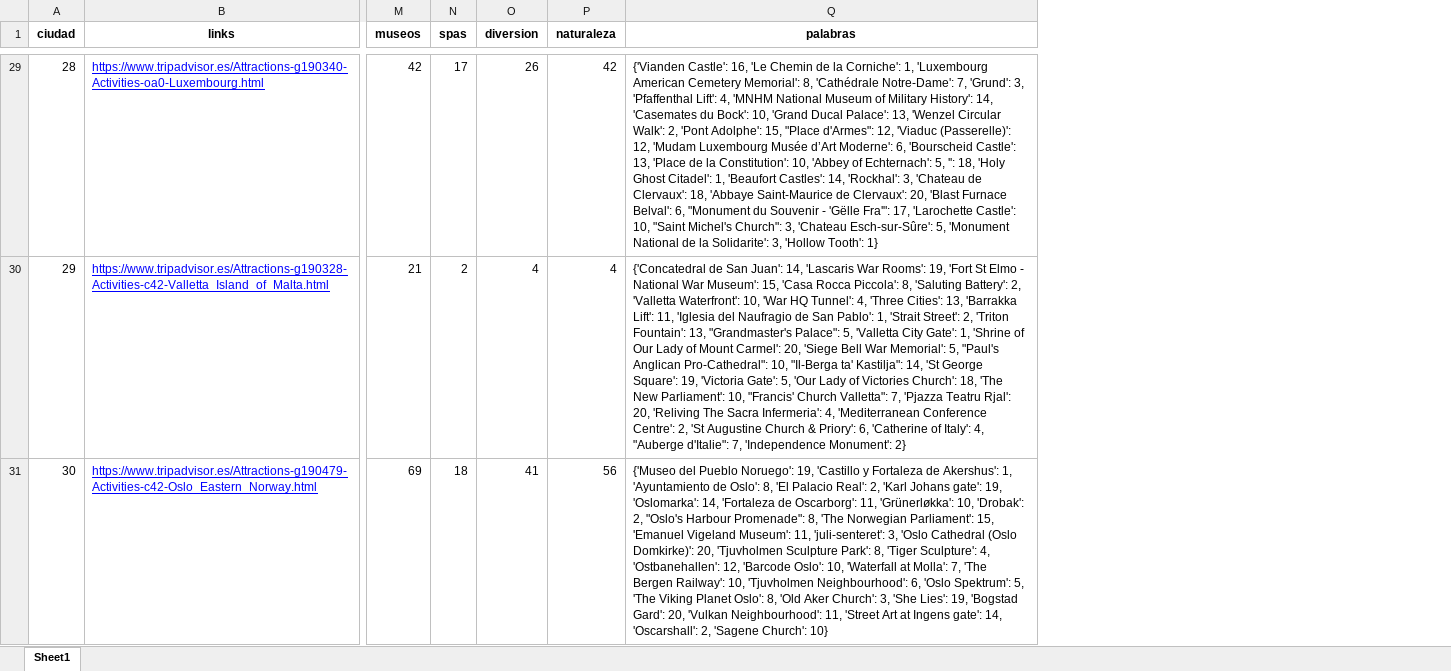
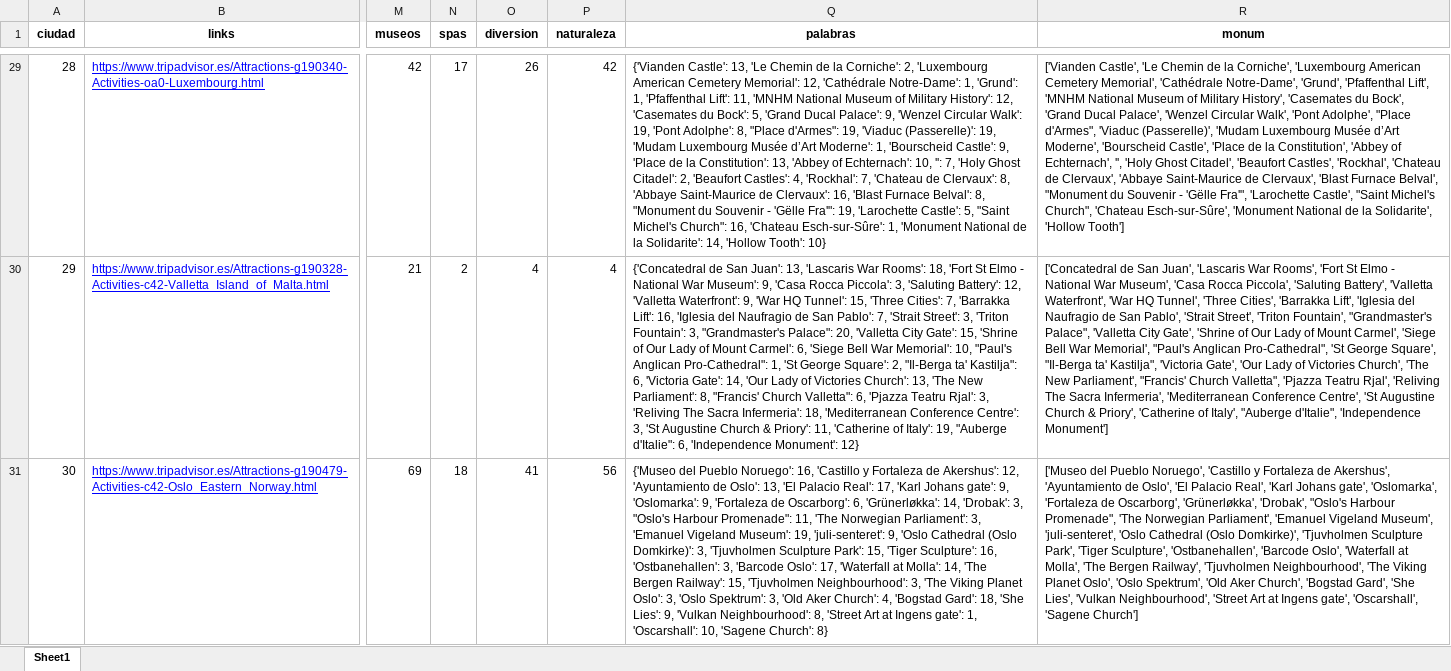
Before and after one commit to Barge7/PROYECTO-FINAL, an Excel workbook: links.xlsx, sheet Sheet1, drawn as a sheet; only a part is shown, gaps mark what is left out; values as stored, in another font and other column widths than the file's, no borders; the diff covers the shown part only; the diff names each change by its address in the sheet, - before the commit and + after, or states it on an @@ line.

```diff
--- a/links.xlsx (sheet Sheet1)
+++ b/links.xlsx (sheet Sheet1)
+column R (monum), rows 29-31: ['Vianden Castle', 'Le Chemin de la Corniche', 'Luxembourg American Cemetery Memorial', 'Cathédrale Notre-Dame', 'Grund', 'Pfaffenthal Lift', 'MNHM National Museum of Military History', 'Casemates du Bock', 'Grand Ducal Palace', 'Wenzel Circular Walk', 'Pont Adolphe', "Place d'Armes", 'Viaduc (Passerelle)', 'Mudam Luxembourg Musée d’Art Moderne', 'Bourscheid Castle', 'Place de la Constitution', 'Abbey of Echternach', '', 'Holy Ghost Citadel', 'Beaufort Castles', 'Rockhal', 'Chateau de Clervaux', 'Abbaye Saint-Maurice de Clervaux', 'Blast Furnace Belval', "Monument du Souvenir - 'Gëlle Fra'", 'Larochette Castle', "Saint Michel's Church", 'Chateau Esch-sur-Sûre', 'Monument National de la Solidarite', 'Hollow Tooth'] | ['Concatedral de San Juan', 'Lascaris War Rooms', 'Fort St Elmo - National War Museum', 'Casa Rocca Piccola', 'Saluting Battery', 'Valletta Waterfront', 'War HQ Tunnel', 'Three Cities', 'Barrakka Lift', 'Iglesia del Naufragio de San Pablo', 'Strait Street', 'Triton Fountain', "Grandmaster's Palace", 'Valletta City Gate', 'Shrine of Our Lady of Mount Carmel', 'Siege Bell War Memorial', "Paul's Anglican Pro-Cathedral", 'St George Square', "Il-Berga ta' Kastilja", 'Victoria Gate', 'Our Lady of Victories Church', 'The New Parliament', "Francis' Church Valletta", 'Pjazza Teatru Rjal', 'Reliving The Sacra Infermeria', 'Mediterranean Conference Centre', 'St Augustine Church & Priory', 'Catherine of Italy', "Auberge d'Italie", 'Independence Monument'] | ['Museo del Pueblo Noruego', 'Castillo y Fortaleza de Akershus', 'Ayuntamiento de Oslo', 'El Palacio Real', 'Karl Johans gate', 'Oslomarka', 'Fortaleza de Oscarborg', 'Grünerløkka', 'Drobak', "Oslo's Harbour Promenade", 'The Norwegian Parliament', 'Emanuel Vigeland Museum', 'juli-senteret', 'Oslo Cathedral (Oslo Domkirke)', 'Tjuvholmen Sculpture Park', 'Tiger Sculpture', 'Ostbanehallen', 'Barcode Oslo', 'Waterfall at Molla', 'The Bergen Railway', 'Tjuvholmen Neighbourhood', 'The Viking Planet Oslo', 'Oslo Spektrum', 'Old Aker Church', 'Bogstad Gard', 'She Lies', 'Vulkan Neighbourhood', 'Street Art at Ingens gate', 'Oscarshall', 'Sagene Church']
-Q29 (palabras): {'Vianden Castle': 16, 'Le Chemin de la Corniche': 1, 'Luxembourg American Cemetery Memorial': 8, 'Cathédrale Notre-Dame': 7, 'Grund': 3, 'Pfaffenthal Lift': 4, 'MNHM National Museum of Military History': 14, 'Casemates du Bock': 10, 'Grand Ducal Palace': 13, 'Wenzel Circular Walk': 2, 'Pont Adolphe': 15, "Place d'Armes": 12, 'Viaduc (Passerelle)': 12, 'Mudam Luxembourg Musée d’Art Moderne': 6, 'Bourscheid Castle': 13, 'Place de la Constitution': 10, 'Abbey of Echternach': 5, '': 18, 'Holy Ghost Citadel': 1, 'Beaufort Castles': 14, 'Rockhal': 3, 'Chateau de Clervaux': 18, 'Abbaye Saint-Maurice de Clervaux': 20, 'Blast Furnace Belval': 6, "Monument du Souvenir - 'Gëlle Fra'": 17, 'Larochette Castle': 10, "Saint Michel's Church": 3, 'Chateau Esch-sur-Sûre': 5, 'Monument National de la Solidarite': 3, 'Hollow Tooth': 1}
+Q29 (palabras): {'Vianden Castle': 13, 'Le Chemin de la Corniche': 2, 'Luxembourg American Cemetery Memorial': 12, 'Cathédrale Notre-Dame': 1, 'Grund': 1, 'Pfaffenthal Lift': 11, 'MNHM National Museum of Military History': 12, 'Casemates du Bock': 5, 'Grand Ducal Palace': 9, 'Wenzel Circular Walk': 19, 'Pont Adolphe': 8, "Place d'Armes": 19, 'Viaduc (Passerelle)': 19, 'Mudam Luxembourg Musée d’Art Moderne': 1, 'Bourscheid Castle': 9, 'Place de la Constitution': 13, 'Abbey of Echternach': 10, '': 7, 'Holy Ghost Citadel': 2, 'Beaufort Castles': 4, 'Rockhal': 7, 'Chateau de Clervaux': 8, 'Abbaye Saint-Maurice de Clervaux': 16, 'Blast Furnace Belval': 8, "Monument du Souvenir - 'Gëlle Fra'": 19, 'Larochette Castle': 5, "Saint Michel's Church": 16, 'Chateau Esch-sur-Sûre': 1, 'Monument National de la Solidarite': 14, 'Hollow Tooth': 10}
-Q30 (palabras): …San Juan': 14, 'Lascaris War Rooms': 19, 'Fort St Elmo - National War Museum': 15, 'Casa Rocca Piccola': 8, 'Saluting Battery': 2, 'Valletta Waterfront': 10, 'War HQ Tunnel': 4, 'Three Cities': 13, 'Barrakka Lift': 11, 'Iglesia del Naufragio de San Pablo': 1, 'Strait Street': 2, 'Triton Fountain': 13, "Grandmaster's Palace": 5, 'Valletta City Gate': 1, 'Shrine of Our Lady of Mount Carmel': 20, 'Siege Bell War Memorial': 5, "Paul's Anglican Pro-Cathedral": 10, "Il-Berga ta' Kastilja": 14, 'St George Square': 19, 'Victoria Gate': 5, 'Our Lady of Victories Church': 18, 'The New Parliament': 10, "Francis' Church Valletta": 7, 'Pjazza Teatru Rjal': 20, 'Reliving The Sacra Infermeria': 4, 'Mediterranean Conference Centre': 2, 'St Augustine Church & Priory': 6, 'Catherine of Italy': 4, "Auberge d'Italie": 7, 'Independence Monument': 2}
+Q30 (palabras): …San Juan': 13, 'Lascaris War Rooms': 18, 'Fort St Elmo - National War Museum': 9, 'Casa Rocca Piccola': 3, 'Saluting Battery': 12, 'Valletta Waterfront': 9, 'War HQ Tunnel': 15, 'Three Cities': 7, 'Barrakka Lift': 16, 'Iglesia del Naufragio de San Pablo': 7, 'Strait Street': 3, 'Triton Fountain': 3, "Grandmaster's Palace": 20, 'Valletta City Gate': 15, 'Shrine of Our Lady of Mount Carmel': 6, 'Siege Bell War Memorial': 10, "Paul's Anglican Pro-Cathedral": 1, 'St George Square': 2, "Il-Berga ta' Kastilja": 6, 'Victoria Gate': 14, 'Our Lady of Victories Church': 13, 'The New Parliament': 8, "Francis' Church Valletta": 6, 'Pjazza Teatru Rjal': 3, 'Reliving The Sacra Infermeria': 18, 'Mediterranean Conference Centre': 3, 'St Augustine Church & Priory': 11, 'Catherine of Italy': 19, "Auberge d'Italie": 6, 'Independence Monument': 12}
-Q31 (palabras): …Pueblo Noruego': 19, 'Castillo y Fortaleza de Akershus': 1, 'Ayuntamiento de Oslo': 8, 'El Palacio Real': 2, 'Karl Johans gate': 19, 'Oslomarka': 14, 'Fortaleza de Oscarborg': 11, 'Grünerløkka': 10, 'Drobak': 2, "Oslo's Harbour Promenade": 8, 'The Norwegian Parliament': 15, 'Emanuel Vigeland Museum': 11, 'juli-senteret': 3, 'Oslo Cathedral (Oslo Domkirke)': 20, 'Tjuvholmen Sculpture Park': 8, 'Tiger Sculpture': 4, 'Ostbanehallen': 12, 'Barcode Oslo': 10, 'Waterfall at Molla': 7, 'The Bergen Railway': 10, 'Tjuvholmen Neighbourhood': 6, 'Oslo Spektrum': 5, 'The Viking Planet Oslo': 8, 'Old Aker Church': 3, 'She Lies': 19, 'Bogstad Gard': 20, 'Vulkan Neighbourhood': 11, 'Street Art at Ingens gate': 14, 'Oscarshall': 2, 'Sagene Church': 10}
+Q31 (palabras): …Pueblo Noruego': 16, 'Castillo y Fortaleza de Akershus': 12, 'Ayuntamiento de Oslo': 13, 'El Palacio Real': 17, 'Karl Johans gate': 9, 'Oslomarka': 9, 'Fortaleza de Oscarborg': 6, 'Grünerløkka': 14, 'Drobak': 3, "Oslo's Harbour Promenade": 11, 'The Norwegian Parliament': 3, 'Emanuel Vigeland Museum': 19, 'juli-senteret': 9, 'Oslo Cathedral (Oslo Domkirke)': 3, 'Tjuvholmen Sculpture Park': 15, 'Tiger Sculpture': 16, 'Ostbanehallen': 3, 'Barcode Oslo': 17, 'Waterfall at Molla': 14, 'The Bergen Railway': 15, 'Tjuvholmen Neighbourhood': 3, 'The Viking Planet Oslo': 3, 'Oslo Spektrum': 3, 'Old Aker Church': 4, 'Bogstad Gard': 18, 'She Lies': 9, 'Vulkan Neighbourhood': 8, 'Street Art at Ingens gate': 1, 'Oscarshall': 10, 'Sagene Church': 8}
```
Also changed, not shown: 30 edited cells elsewhere in this sheet, 2 other files.
